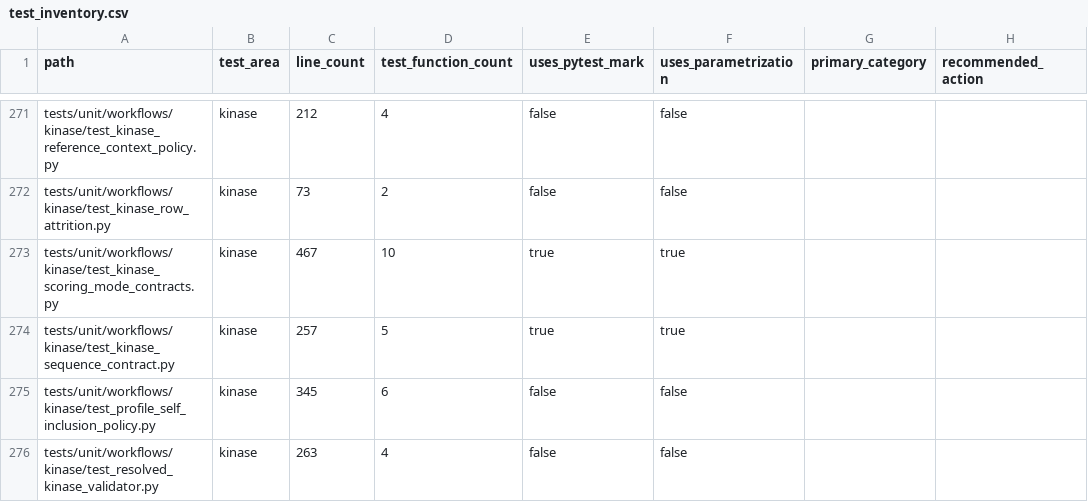
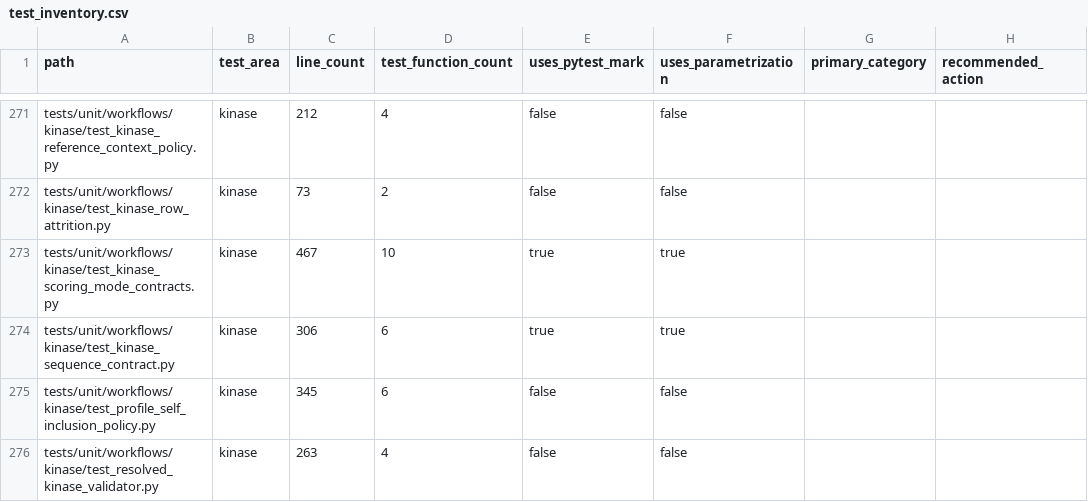
Before and after one commit to falconsmilie/phospy, a CSV file: docs/testing/test_inventory.csv, drawn as a sheet; only a part is shown, gaps mark what is left out; the diff names each change by its address in the sheet, - before the commit and + after, or states it on an @@ line.

```diff
--- a/docs/testing/test_inventory.csv
+++ b/docs/testing/test_inventory.csv
-C274 (line_count): 257
+C274 (line_count): 306
-D274 (test_function_count): 5
+D274 (test_function_count): 6
```
Also changed, not shown: 3 other files.
